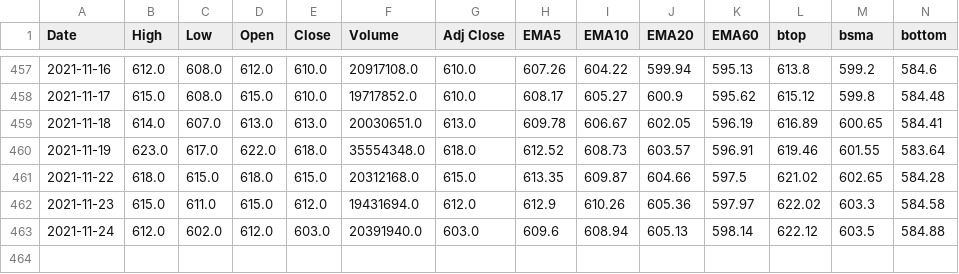
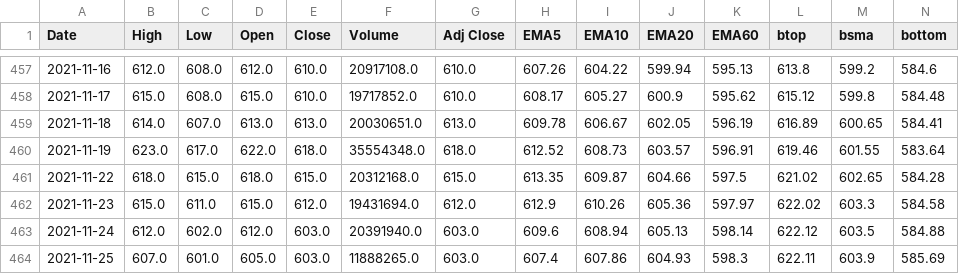
Before and after one commit to spyspy/chartjs-stock, a CSV file: 2330.TW.csv, drawn as a sheet; only a part is shown, gaps mark what is left out; rows hold the shown columns only; the diff names each change by its address in the sheet, - before the commit and + after, or states it on an @@ line.

```diff
--- a/2330.TW.csv
+++ b/2330.TW.csv
+row 464: 2021-11-25 | 607.0 | 601.0 | 605.0 | 603.0 | 11888265.0 | 603.0 | 607.4 | 607.86 | 604.93 | 598.3 | 622.11 | 603.9 | 585.69
```
Also changed, not shown: 2351.TW.csv, 2454.TW.csv, 5 other files.
